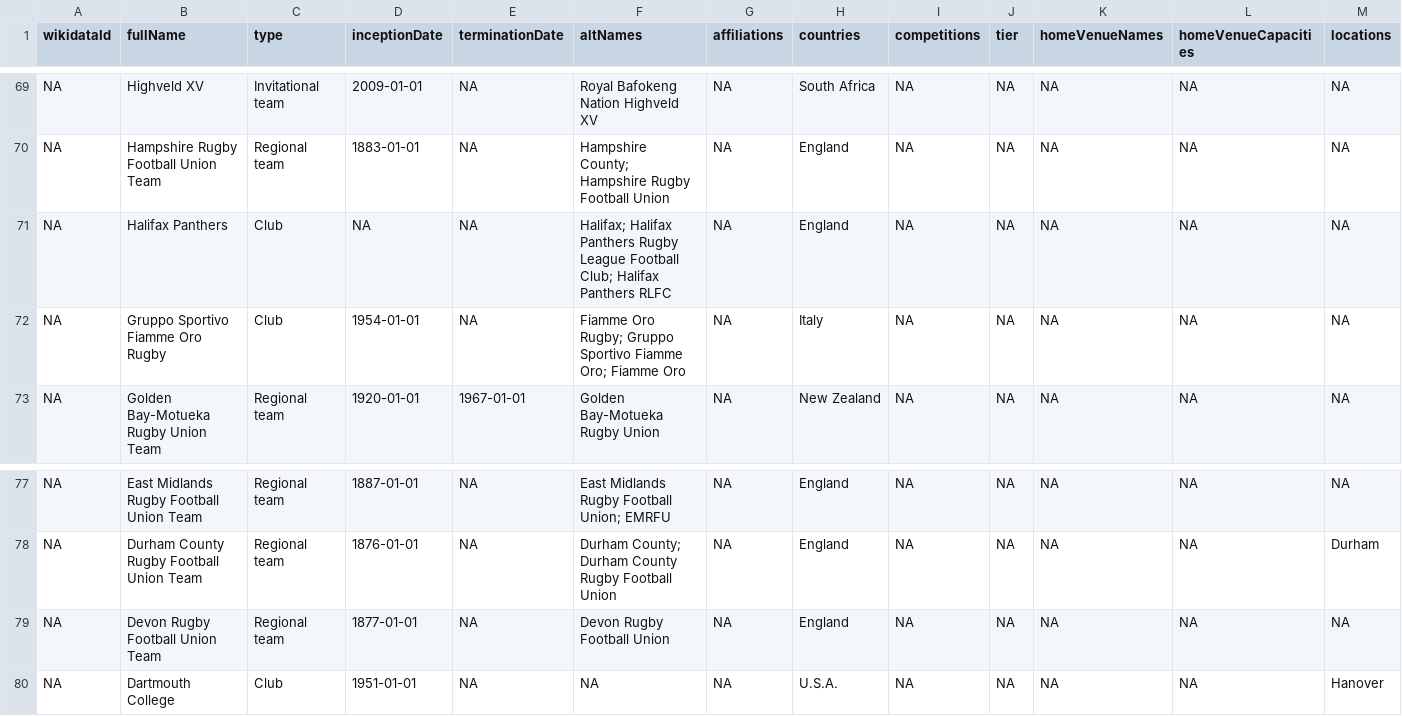
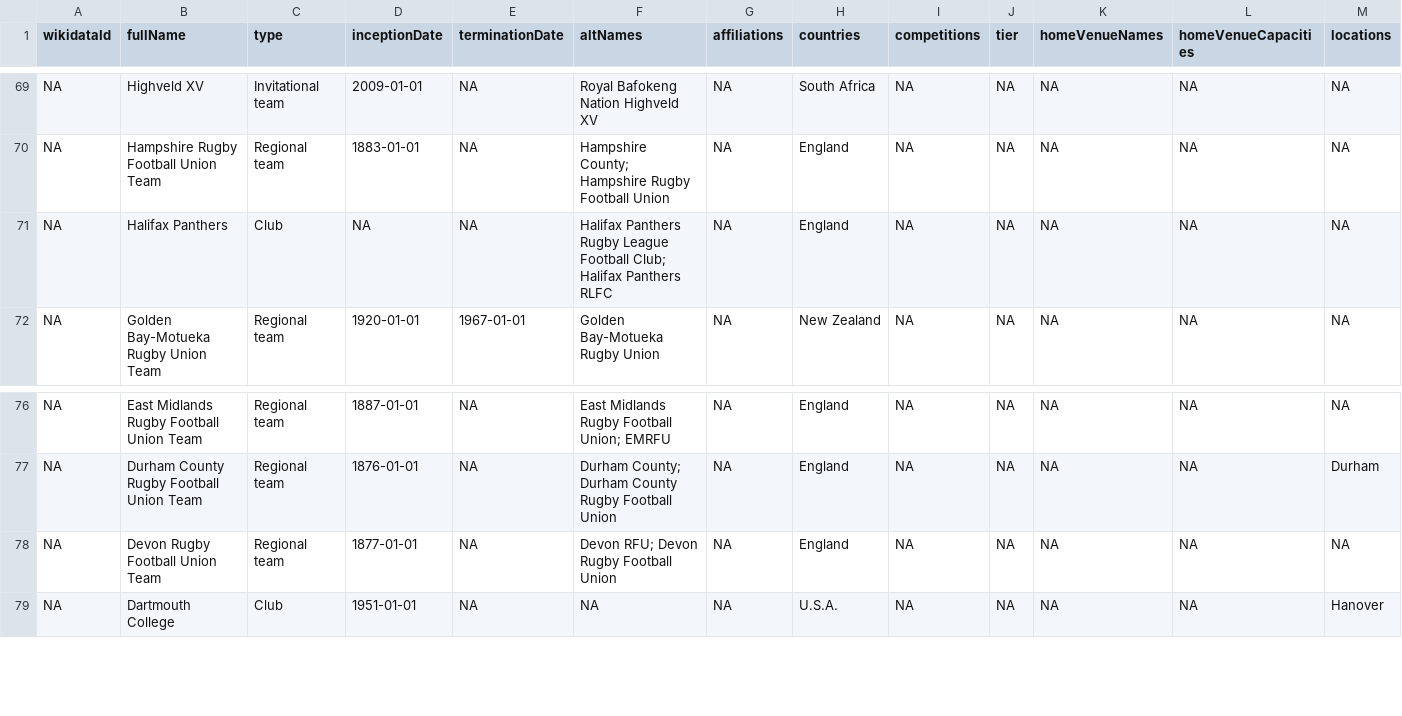
Before and after one commit to CompNet/RugbyScope, a CSV file: data/wikipedia/english/maps/new_teams.csv, drawn as a sheet; only a part is shown, gaps mark what is left out; removed rows and columns are numbered as before the commit, all else as after; rows hold the shown columns only; the diff names each change by its address in the sheet, - before the commit and + after, or states it on an @@ line.

```diff
--- a/data/wikipedia/english/maps/new_teams.csv
+++ b/data/wikipedia/english/maps/new_teams.csv
-F71 (altNames): Halifax; Halifax Panthers…
+F71 (altNames): Halifax Panthers…
-row 72: NA | Gruppo Sportivo Fiamme Oro Rugby | Club | 1954-01-01 | NA | Fiamme Oro Rugby; Gruppo Sportivo Fiamme Oro; Fiamme Oro | NA | Italy | NA | NA | NA | NA | NA
-F78 (altNames): Devon Rugby Football Union
+F78 (altNames): Devon RFU; Devon Rugby Football Union
```
Also changed, not shown: 7 other files.
